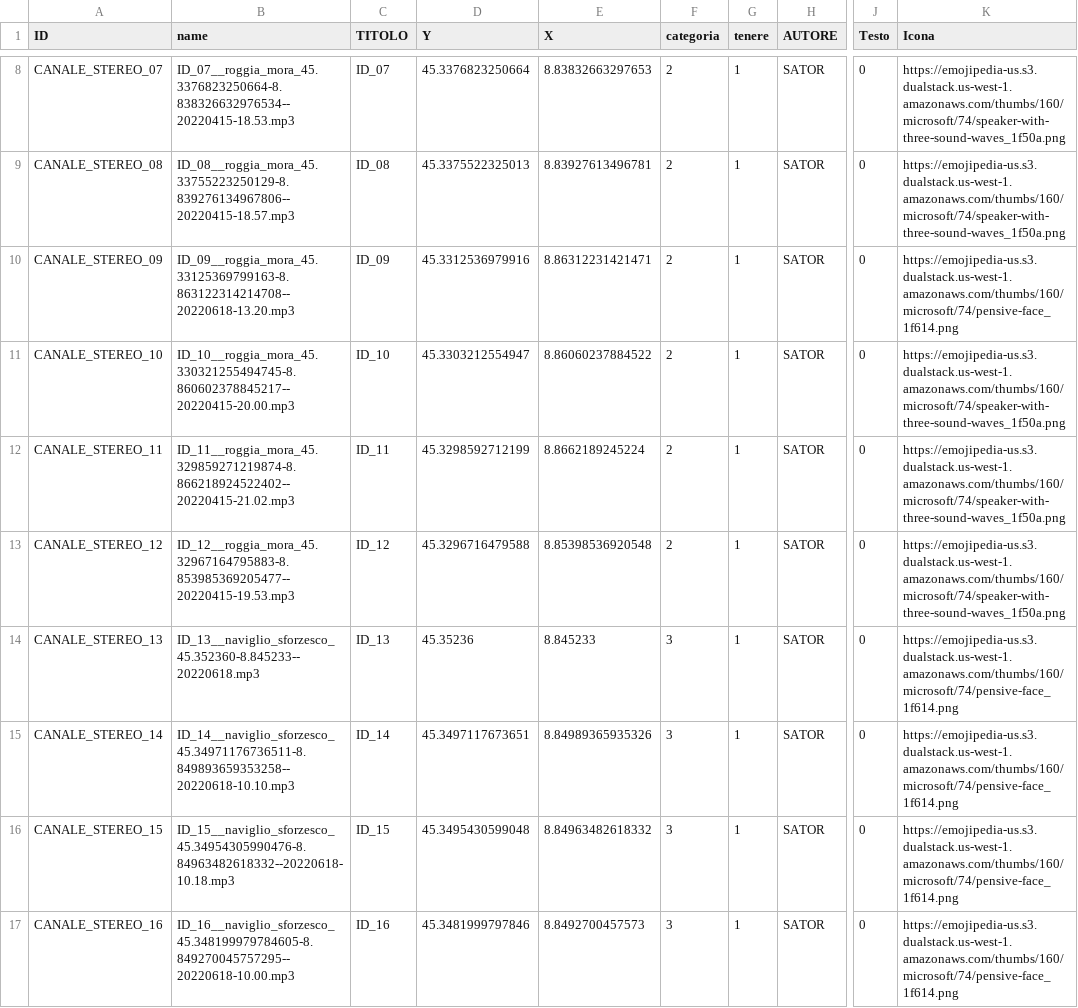
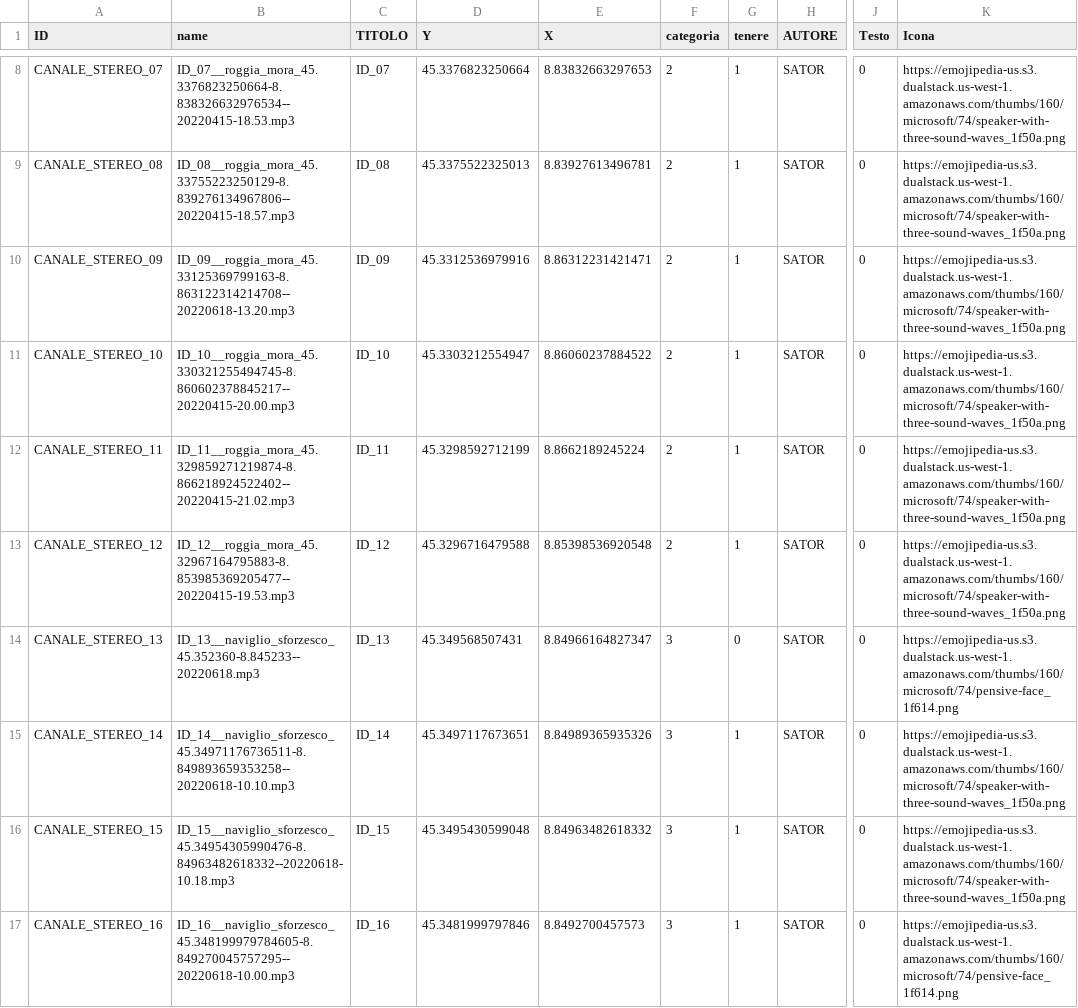
Before and after one commit to gui-doh/CANALI-STEREO-webgis, a CSV file: v10/dati/input_CANALI_def.csv, drawn as a sheet; only a part is shown, gaps mark what is left out; the diff covers the shown part only; the diff names each change by its address in the sheet, - before the commit and + after, or states it on an @@ line.

Commit message:
update data
added a few more pics

```diff
--- a/v10/dati/input_CANALI_def.csv
+++ b/v10/dati/input_CANALI_def.csv
-K10 (Icona): https://emojipedia-us.s3.dualstack.us-west-1.amazonaws.com/thumbs/160/microsoft/74/pensive-face_1f614.png
+K10 (Icona): https://emojipedia-us.s3.dualstack.us-west-1.amazonaws.com/thumbs/160/microsoft/74/speaker-with-three-sound-waves_1f50a.png
-D14 (Y): 45.35236
+D14 (Y): 45.349568507431
-E14 (X): 8.845233
+E14 (X): 8.84966164827347
-G14 (tenere): 1
+G14 (tenere): 0
-K15:K16 (Icona): https://emojipedia-us.s3.dualstack.us-west-1.amazonaws.com/thumbs/160/microsoft/74/pensive-face_1f614.png
+K15:K16 (Icona): https://emojipedia-us.s3.dualstack.us-west-1.amazonaws.com/thumbs/160/microsoft/74/speaker-with-three-sound-waves_1f50a.png
```
Also changed, not shown: 6 edited cells elsewhere in this file, 10 other files.
